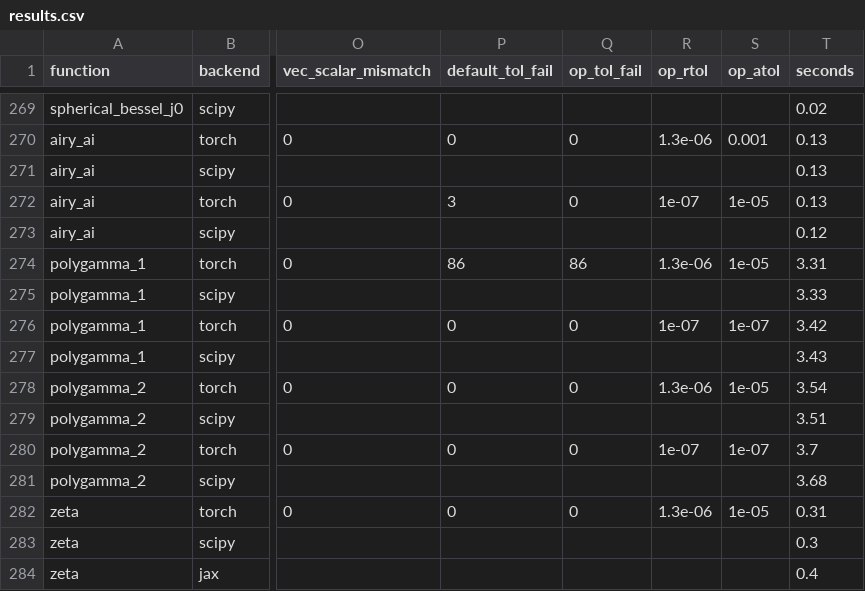
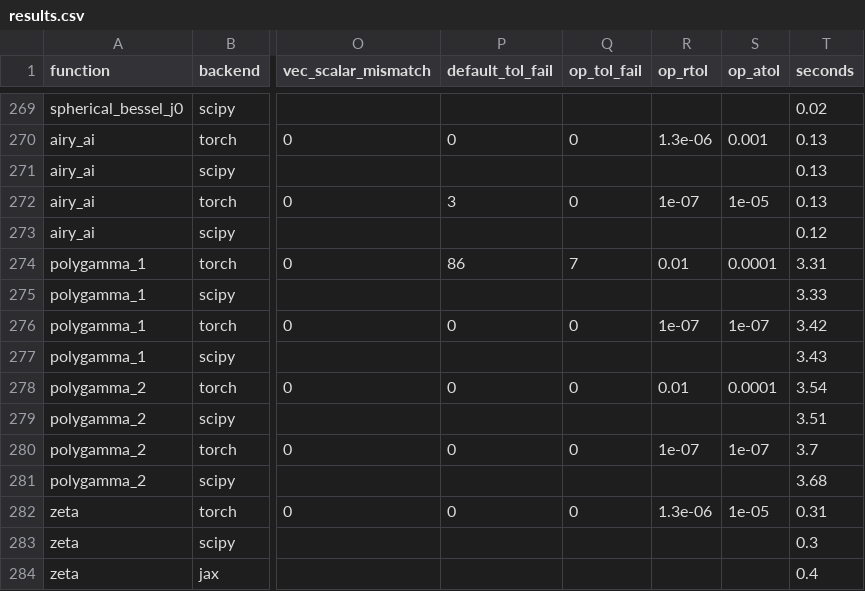
Before and after one commit to Nicholas022400701/ulpwise, a CSV file: studies/accuracy-survey-2026-09/results.csv, drawn as a sheet; only a part is shown, gaps mark what is left out; the diff names each change by its address in the sheet, - before the commit and + after, or states it on an @@ line.

Commit message:
survey: look up torch's OpInfo tolerance by op_db variant and test the survey end to end
torch_opinfo_tolerance took the first op_db entry with the op's name. polygamma has one entry per
order and the first, polygamma_n_0, has no override, so the op fail column of polygamma_1 and
polygamma_2 in float32 used the dtype default (rtol 1.3e-6, atol 1e-5) instead of torch's
polygamma_n_1 and _n_2 override (rtol 0.01, atol 1e-4). Entry gains opinfo_variant, the lookup takes
a variant and otherwise prefers the base variant, the two registry entries name theirs. In the
September study the polygamma_1 f32 row goes from 86 to 7 inputs failing the op's tolerance, with
an erratum in its README; the measured errors are unchanged (re-measured on the same torch).

tests/test_survey.py grows from 5 to 22 tests: survey() on sqrt against numpy (half an ulp) and
torch (under one ulp, pytorch #198448), an inexact backend, a raising backend and a wrong shape,
backend resolution, the op_db lookup with and without a variant, the csv and markdown writers,
versions(), main() and the survey subcommand. survey.py coverage 30% -> 76%, package 66% -> 83%.
CI installs mpmath for the Python job so these tests run there instead of being skipped. grid()
silences the intended overflow of a wide domain cast to float32.

AI disclosure: I used an AI coding agent to help write this patch, the tests and this description. I have read the change and the tests myself and I will answer review comments personally.

```diff
--- a/studies/accuracy-survey-2026-09/results.csv
+++ b/studies/accuracy-survey-2026-09/results.csv
-Q274 (op_tol_fail): 86
+Q274 (op_tol_fail): 7
-R274 (op_rtol): 1.3e-06
+R274 (op_rtol): 0.01
-S274 (op_atol): 1e-05
+S274 (op_atol): 0.0001
-R278 (op_rtol): 1.3e-06
+R278 (op_rtol): 0.01
-S278 (op_atol): 1e-05
+S278 (op_atol): 0.0001
```
Also changed, not shown: 6 other files.
